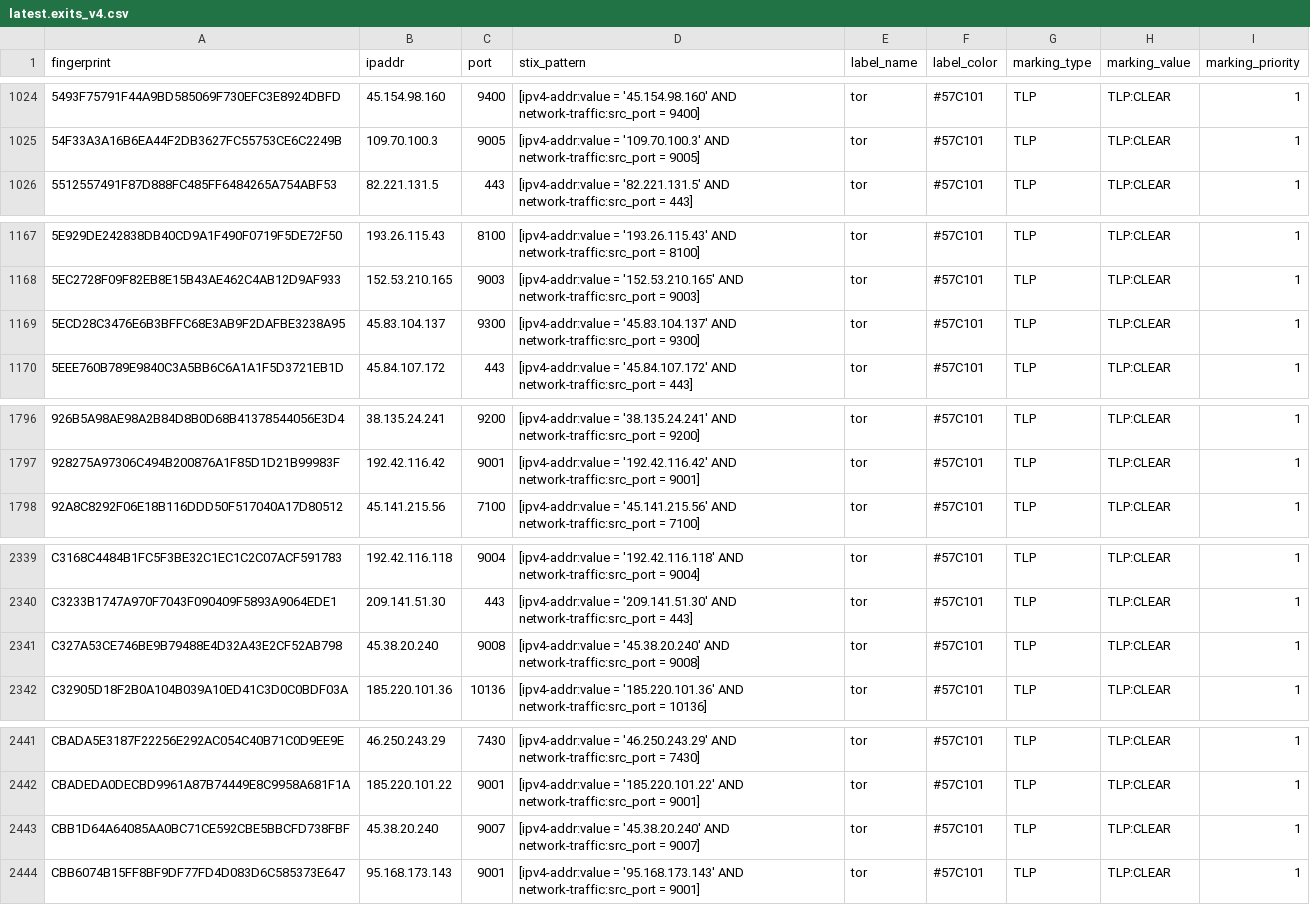
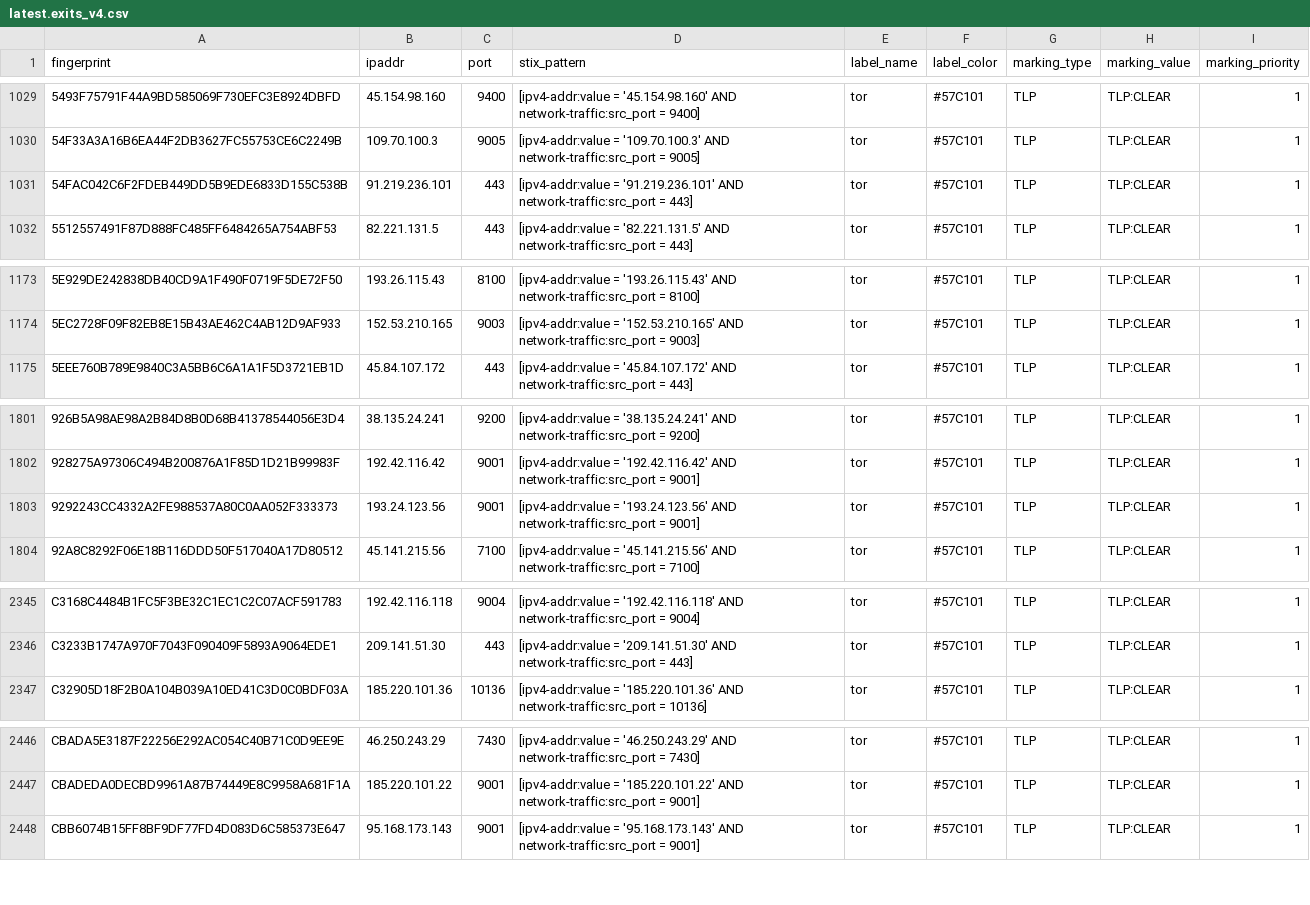
Before and after one commit to DreadFog/tor_csv_feed_opencti, a CSV file: latest.exits_v4.csv, drawn as a sheet; only a part is shown, gaps mark what is left out; removed rows and columns are numbered as before the commit, all else as after; the diff covers the shown part only; the diff names each change by its address in the sheet, - before the commit and + after, or states it on an @@ line.

```diff
--- a/latest.exits_v4.csv
+++ b/latest.exits_v4.csv
+row 1031: 54FAC042C6F2FDEB449DD5B9EDE6833D155C538B | 91.219.236.101 | 443 | [ipv4-addr:value = '91.219.236.101' AND network-traffic:src_port = 443] | tor | #57C101 | TLP | TLP:CLEAR | 1
-row 1169: 5ECD28C3476E6B3BFFC68E3AB9F2DAFBE3238A95 | 45.83.104.137 | 9300 | [ipv4-addr:value = '45.83.104.137' AND network-traffic:src_port = 9300] | tor | #57C101 | TLP | TLP:CLEAR | 1
+row 1803: 9292243CC4332A2FE988537A80C0AA052F333373 | 193.24.123.56 | 9001 | [ipv4-addr:value = '193.24.123.56' AND network-traffic:src_port = 9001] | tor | #57C101 | TLP | TLP:CLEAR | 1
-row 2341: C327A53CE746BE9B79488E4D32A43E2CF52AB798 | 45.38.20.240 | 9008 | [ipv4-addr:value = '45.38.20.240' AND network-traffic:src_port = 9008] | tor | #57C101 | TLP | TLP:CLEAR | 1
-row 2443: CBB1D64A64085AA0BC71CE592CBE5BBCFD738FBF | 45.38.20.240 | 9007 | [ipv4-addr:value = '45.38.20.240' AND network-traffic:src_port = 9007] | tor | #57C101 | TLP | TLP:CLEAR | 1
```
Also changed, not shown: 7 added rows and 2 edited cells elsewhere in this file, latest.all_v6.csv, latest.exits_v6.csv, 3 other files.
